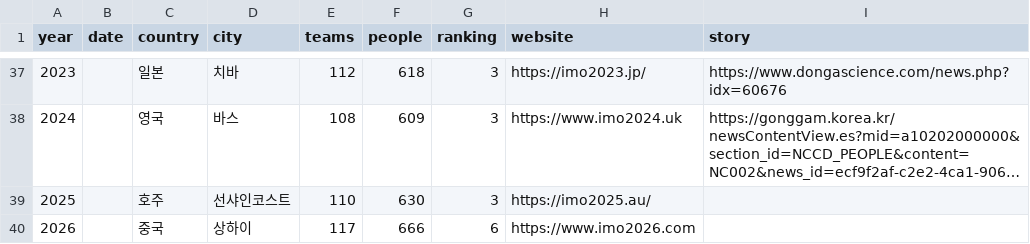
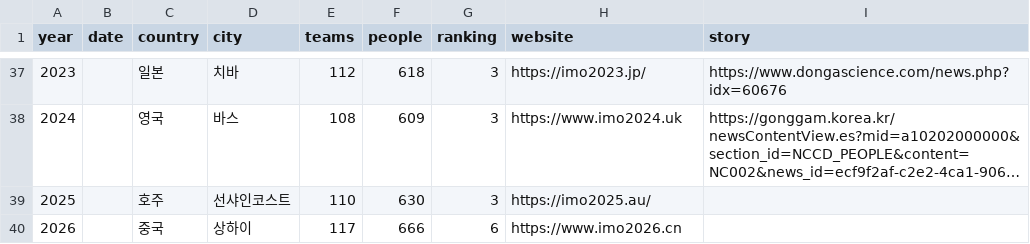
Before and after one commit to imo-korea/imo-korea.github.io, a CSV file: _data/imo.csv, drawn as a sheet; only a part is shown, gaps mark what is left out; long unchanged cells end in ….

```diff
--- a/_data/imo.csv
+++ b/_data/imo.csv
@@ -39,2 +39,2 @@ year,date,country,city,teams,people,ranking,website,story
 2025,,호주,선샤인코스트,110,630,3,https://imo2025.au/,
-2026,,중국,상하이,117,666,6,https://www.imo2026.com,
+2026,,중국,상하이,117,666,6,https://www.imo2026.cn,
```
Also changed, not shown: _data/imo-korea.csv, _data/teacher.csv.
